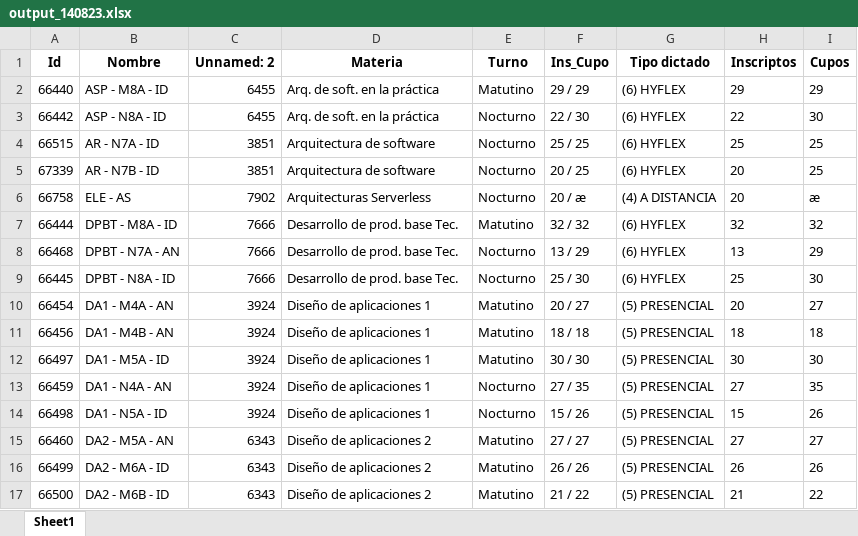
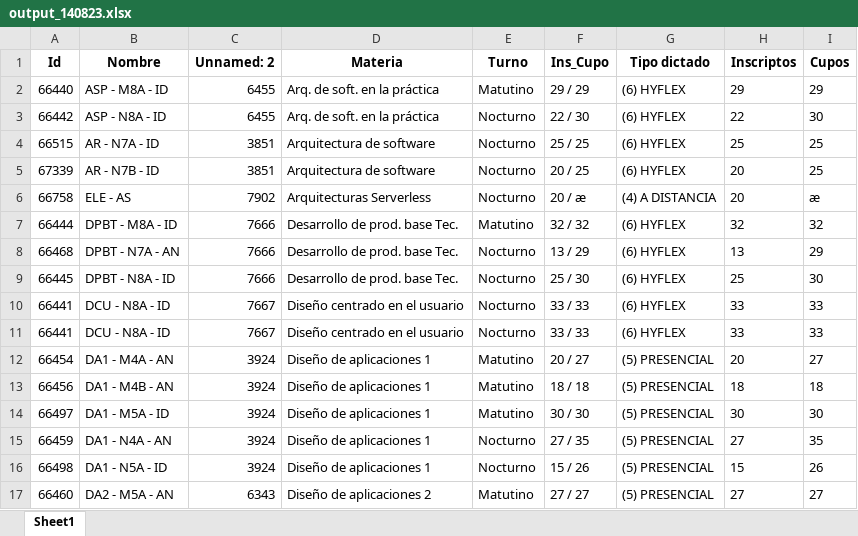
Before and after one commit to gamousquesORT/excelconverter, an Excel workbook: Leerplanillacupos/output_140823.xlsx, sheet Sheet1, drawn as a sheet; only a part is shown; the shorter side is filled out with more unchanged rows; values as stored, in another font and other column widths than the file's, no borders; the diff names each change by its address in the sheet, - before the commit and + after, or states it on an @@ line.

Commit message:
added more courses to convertion list

```diff
--- a/Leerplanillacupos/output_140823.xlsx (sheet Sheet1)
+++ b/Leerplanillacupos/output_140823.xlsx (sheet Sheet1)
+row 10: 66441 | DCU - N8A - ID | 7667 | Diseño centrado en el usuario | Nocturno | 33 / 33 | (6) HYFLEX | 33 | 33
+row 11: 66441 | DCU - N8A - ID | 7667 | Diseño centrado en el usuario | Nocturno | 33 / 33 | (6) HYFLEX | 33 | 33
```
Also changed, not shown: Leerplanillacupos/data/140823.xlsx, Leerplanillacupos/output_010324.xlsx, 2 other files.
